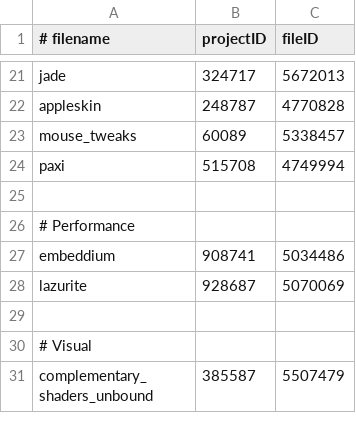
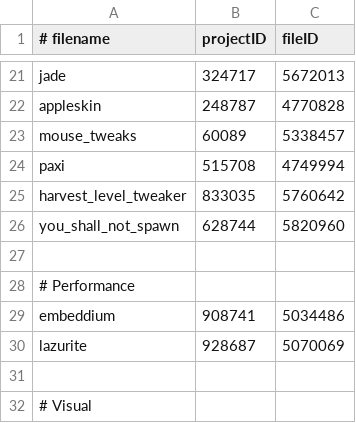
Before and after one commit to tylerbrotherton/Abyssal-Descent, a CSV file: mods.csv, drawn as a sheet; only a part is shown, gaps mark what is left out; the shorter side is filled out with more unchanged rows; the diff names each change by its address in the sheet, - before the commit and + after, or states it on an @@ line.

```diff
--- a/mods.csv
+++ b/mods.csv
+row 25: harvest_level_tweaker | 833035 | 5760642
+row 26: you_shall_not_spawn | 628744 | 5820960
```
Also changed, not shown: 1 other file.
